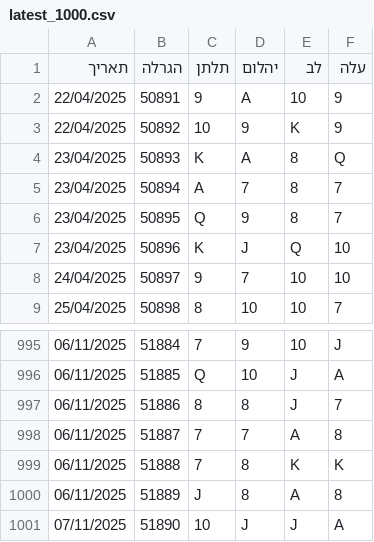
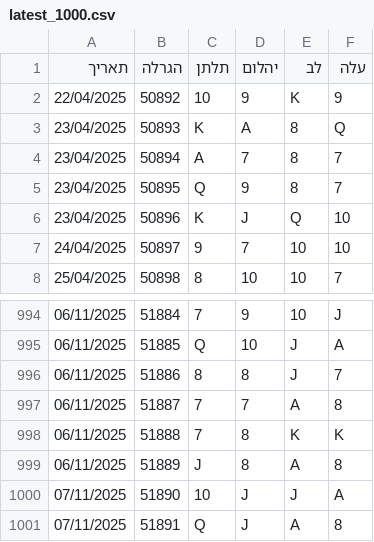
Before and after one commit to laly100/chance-feed, a CSV file: mini/latest_1000.csv, drawn as a sheet; only a part is shown, gaps mark what is left out.

```diff
--- a/mini/latest_1000.csv
+++ b/mini/latest_1000.csv
@@ -1,3 +1,2 @@
 תאריך,הגרלה,תלתן,יהלום,לב,עלה
-22/04/2025,50891,9,A,10,9,
 22/04/2025,50892,10,9,K,9,
@@ -1001 +1000,2 @@
 07/11/2025,51890,10,J,J,A,
+07/11/2025,51891,Q,J,A,8,
```
Also changed, not shown: chance0.csv, mini/latest_2000.csv, 2 other files.
